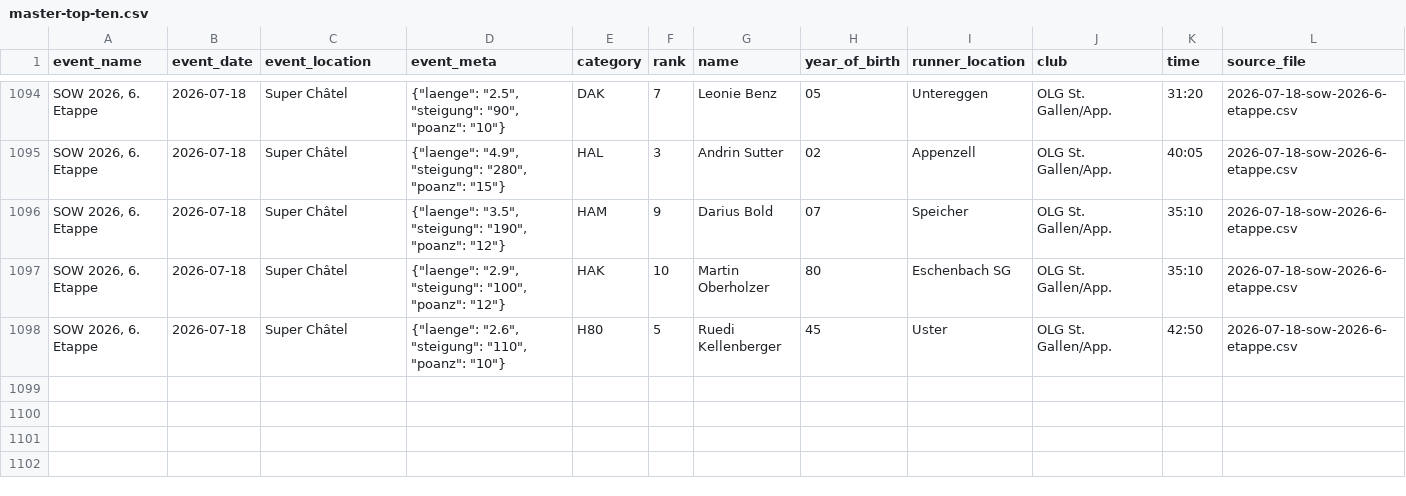
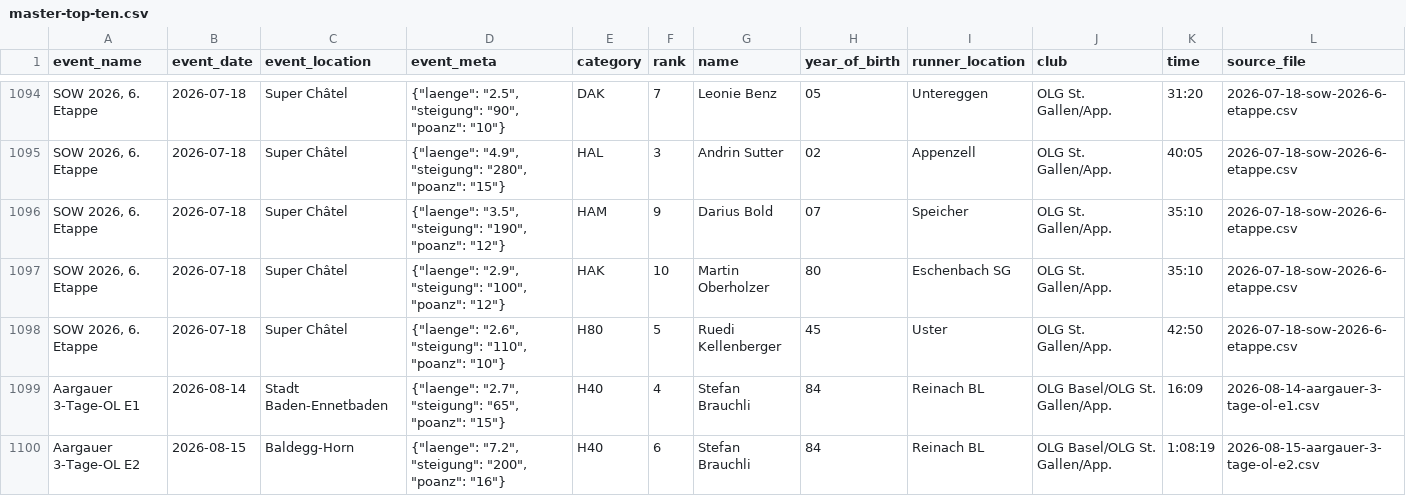
Before and after one commit to onzolof/solv-scraper, a CSV file: aggregated-data/master-top-ten.csv, drawn as a sheet; only a part is shown, gaps mark what is left out; the diff names each change by its address in the sheet, - before the commit and + after, or states it on an @@ line.

```diff
--- a/aggregated-data/master-top-ten.csv
+++ b/aggregated-data/master-top-ten.csv
+row 1099: Aargauer 3-Tage-OL E1 | 2026-08-14 | Stadt Baden-Ennetbaden | {"laenge": "2.7", "steigung": "65", "poanz": "15"} | H40 | 4 | Stefan Brauchli | 84 | Reinach BL | OLG Basel/OLG St. Gallen/App. | 16:09 | 2026-08-14-aargauer-3-tage-ol-e1.csv
+row 1100: Aargauer 3-Tage-OL E2 | 2026-08-15 | Baldegg-Horn | {"laenge": "7.2", "steigung": "200", "poanz": "16"} | H40 | 6 | Stefan Brauchli | 84 | Reinach BL | OLG Basel/OLG St. Gallen/App. | 1:08:19 | 2026-08-15-aargauer-3-tage-ol-e2.csv
```
Also changed, not shown: 10 other files.
